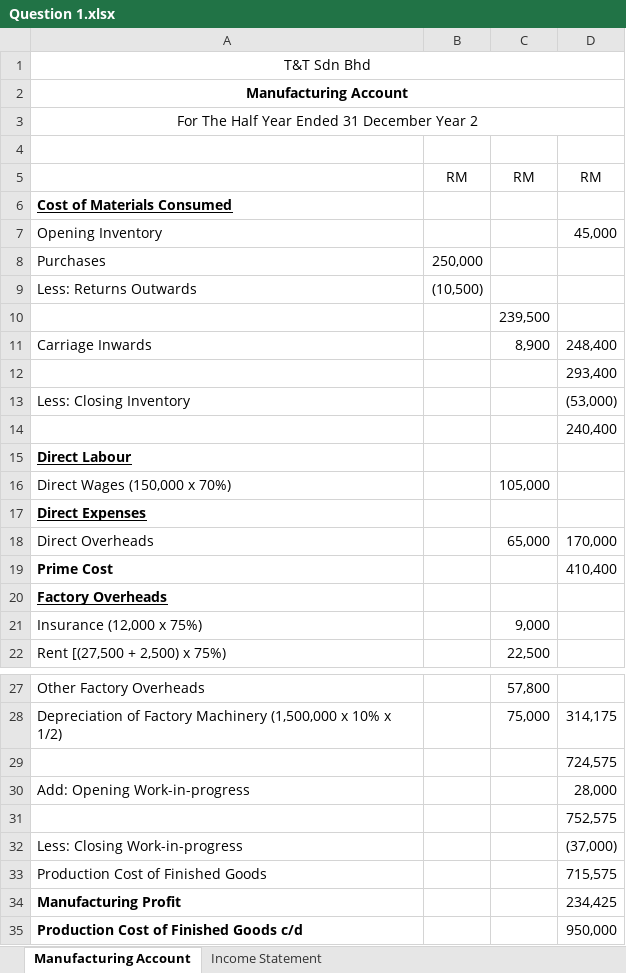
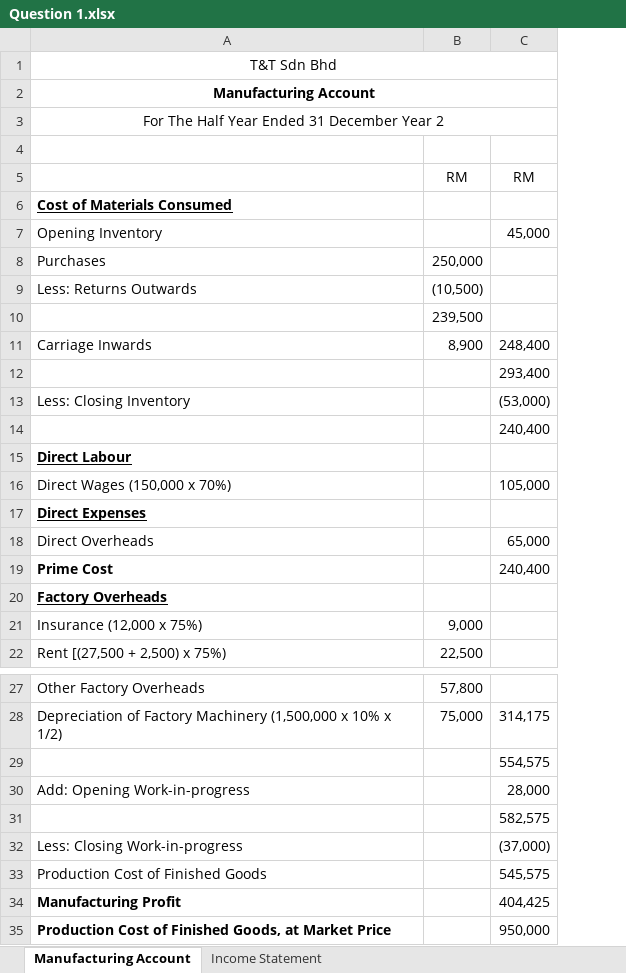
Before and after one commit to melvinchia3636/Melvin-s-Notes-Archive, an Excel workbook: 簿记/Manufacturing Account/Question 1.xlsx, sheet Manufacturing Account, drawn as a sheet; only a part is shown, gaps mark what is left out; values as stored, in another font and other column widths than the file's, no borders; removed rows and columns are numbered as before the commit, all else as after; the diff names each change by its address in the sheet, - before the commit and + after, or states it on an @@ line.

```diff
--- a/簿记/Manufacturing Account/Question 1.xlsx (sheet Manufacturing Account)
+++ b/簿记/Manufacturing Account/Question 1.xlsx (sheet Manufacturing Account)
-column B, rows 5-9: RM |  |  | 250,000 | (10,500)
-B8: (empty)
+B8: 250,000
-B9: (empty)
+B9: (10,500)
-B16: 105,000
+B16: (empty)
-C16: (empty)
+C16: 105,000
-B18: 65,000
+B18: (empty)
-C18: 170,000
+C18: 65,000
-C19: 410,400
+C19: 240,400
-C29: 724,575
+C29: 554,575
-C31: 752,575
+C31: 582,575
-C33: 715,575
+C33: 545,575
-C34: 234,425
+C34: 404,425
-A35: Production Cost of Finished Goods c/d
+A35: Production Cost of Finished Goods, at Market Price
```
Also changed, not shown: sheet Income Statement, formulas that keep their value, 簿记/Manufacturing Account/Question 2.xlsx, 簿记/Manufacturing Account/Question 3.xlsx, 8 other files.
